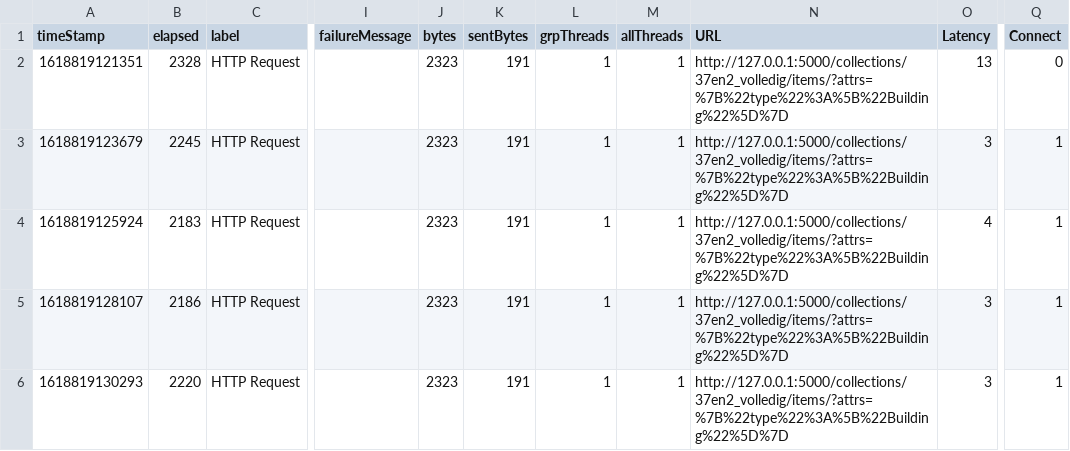
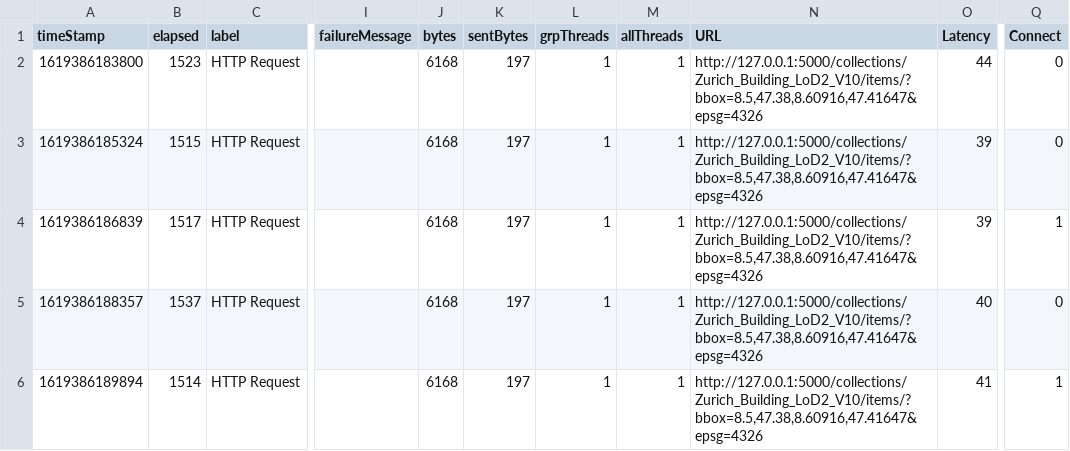
Before and after one commit to xiaoai-li/api_cityjson, a CSV file: API-stream1/bench-results-attribute/cs-20000/First response time.csv, drawn as a sheet; only a part is shown, gaps mark what is left out; the diff names each change by its address in the sheet, - before the commit and + after, or states it on an @@ line.

Commit message:
add html response

```diff
--- a/API-stream1/bench-results-attribute/cs-20000/First response time.csv
+++ b/API-stream1/bench-results-attribute/cs-20000/First response time.csv
-A2 (timeStamp): 1618819121351
+A2 (timeStamp): 1619386183800
-B2 (elapsed): 2328
+B2 (elapsed): 1523
-J2:J6 (bytes): 2323
+J2:J6 (bytes): 6168
-K2:K6 (sentBytes): 191
+K2:K6 (sentBytes): 197
-N2:N6 (URL): http://127.0.0.1:5000/collections/37en2_volledig/items/?attrs=%7B%22type%22%3A%5B%22Building%22%5D%7D
+N2:N6 (URL): http://127.0.0.1:5000/collections/Zurich_Building_LoD2_V10/items/?bbox=8.5,47.38,8.60916,47.41647&epsg=4326
-O2 (Latency): 13
+O2 (Latency): 44
-A3 (timeStamp): 1618819123679
+A3 (timeStamp): 1619386185324
-B3 (elapsed): 2245
+B3 (elapsed): 1515
-O3 (Latency): 3
+O3 (Latency): 39
-Q3 (Connect): 1
+Q3 (Connect): 0
-A4 (timeStamp): 1618819125924
+A4 (timeStamp): 1619386186839
-B4 (elapsed): 2183
+B4 (elapsed): 1517
-O4 (Latency): 4
+O4 (Latency): 39
-A5 (timeStamp): 1618819128107
+A5 (timeStamp): 1619386188357
-B5 (elapsed): 2186
+B5 (elapsed): 1537
-O5 (Latency): 3
+O5 (Latency): 40
-Q5 (Connect): 1
+Q5 (Connect): 0
-A6 (timeStamp): 1618819130293
+A6 (timeStamp): 1619386189894
-B6 (elapsed): 2220
+B6 (elapsed): 1514
-O6 (Latency): 3
+O6 (Latency): 41
```
Also changed, not shown: 44 other files.
